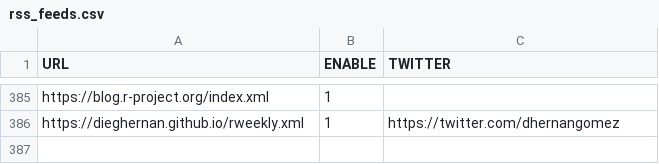
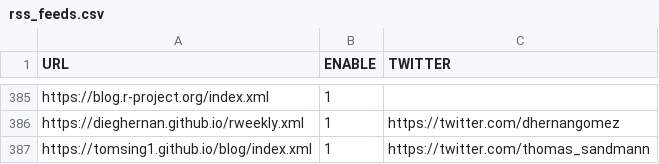
Before and after one commit to rweekly/rweekly.org, a CSV file: rss_feeds.csv, drawn as a sheet; only a part is shown, gaps mark what is left out.

Commit message:
add Thomas Sandmann's RSS feed (see #1255)

```diff
--- a/rss_feeds.csv
+++ b/rss_feeds.csv
@@ -386 +386,2 @@
 "https://dieghernan.github.io/rweekly.xml",1,"https://twitter.com/dhernangomez"
+"https://tomsing1.github.io/blog/index.xml",1,"https://twitter.com/thomas_sandmann"
```
